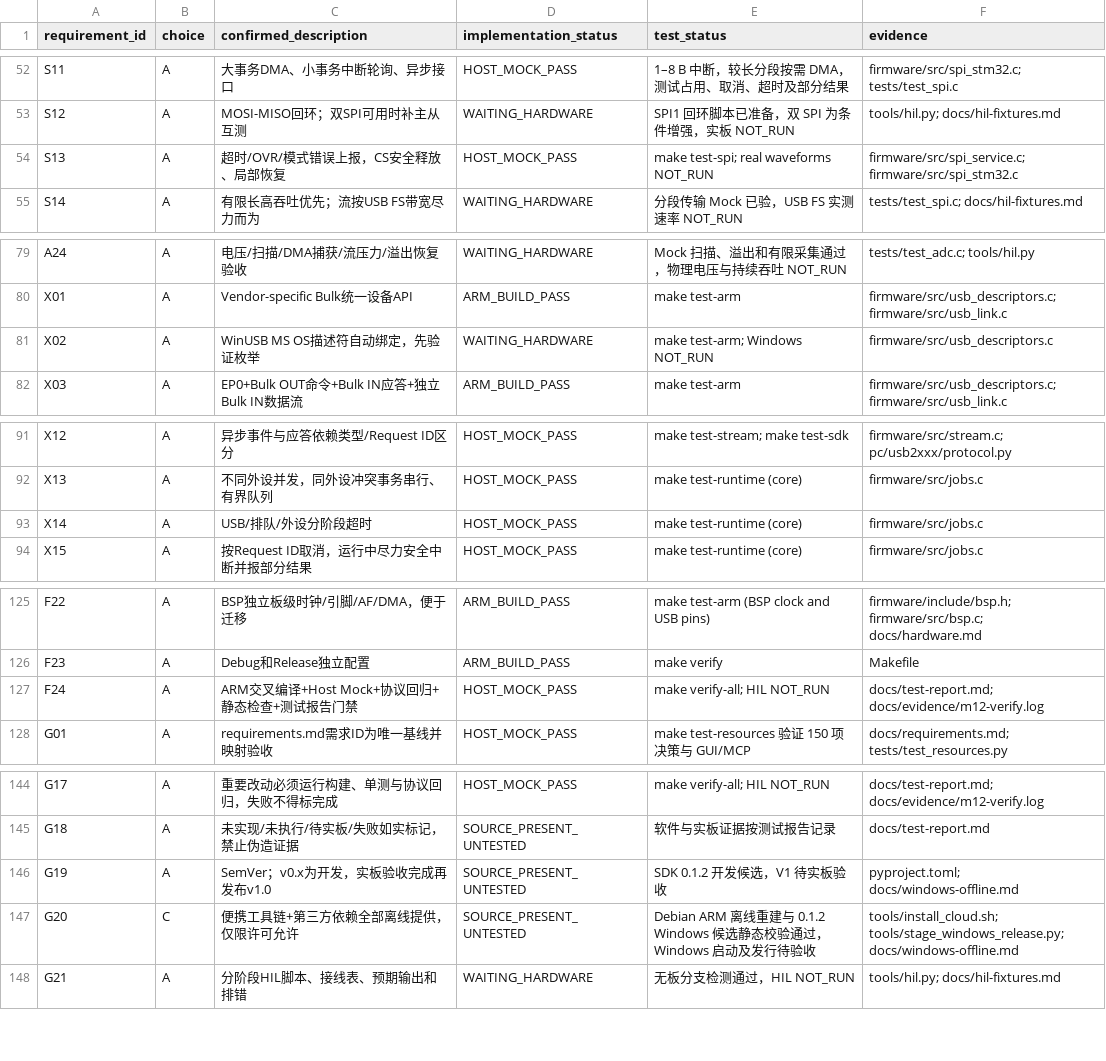
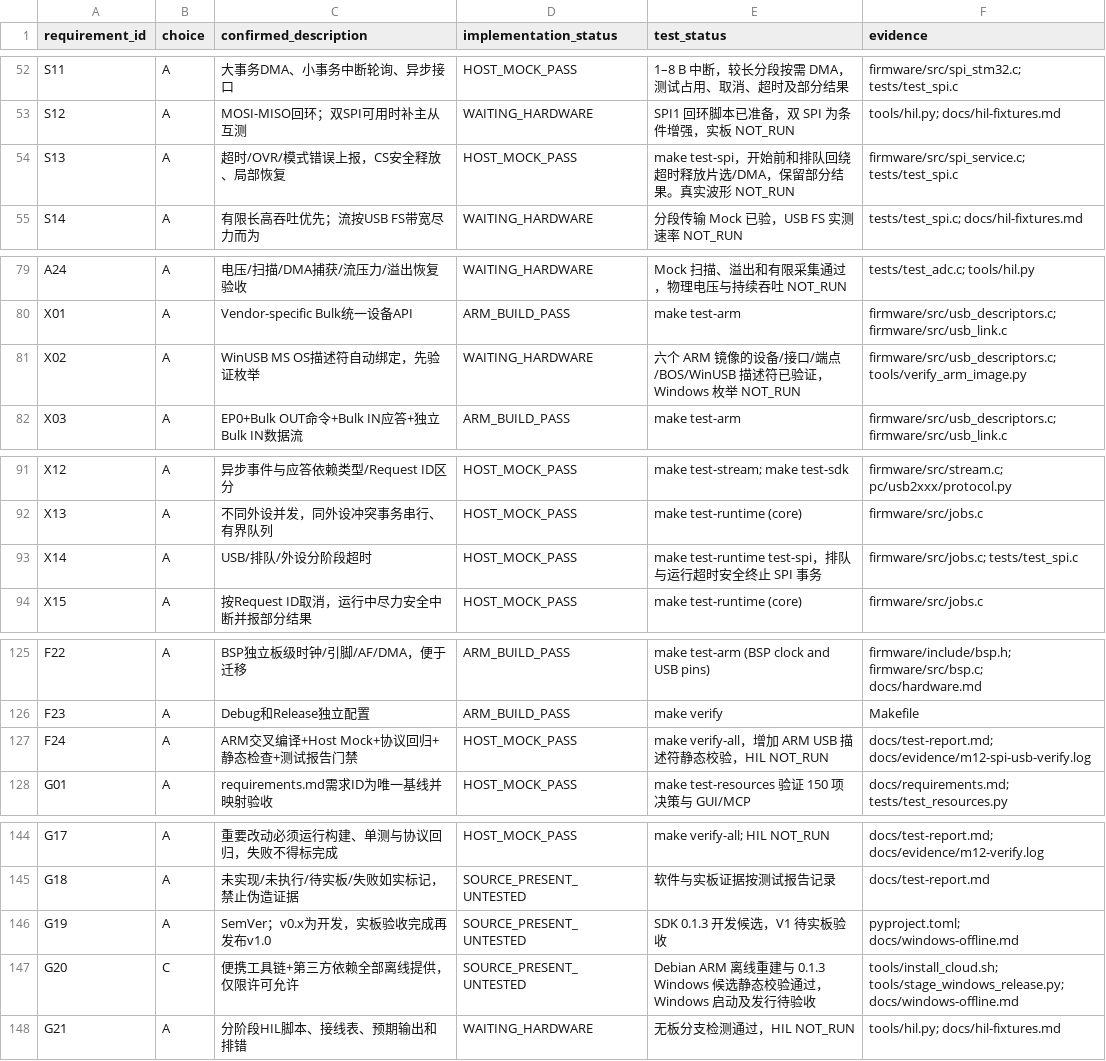
Before and after one commit to Pusoooy/USB2Box, a CSV file: schemas/requirements_trace.csv, drawn as a sheet; only a part is shown, gaps mark what is left out; the diff covers the shown part only.

Commit message:
Release SPI resources on queued timeouts and verify WinUSB images

```diff
--- a/schemas/requirements_trace.csv
+++ b/schemas/requirements_trace.csv
@@ -53,3 +53,3 @@
 "S12","A","MOSI-MISO回环；双SPI可用时补主从互测","WAITING_HARDWARE","SPI1 回环脚本已准备，双 SPI 为条件增强，实板 NOT_RUN","tools/hil.py; docs/hil-fixtures.md"
-"S13","A","超时/OVR/模式错误上报，CS安全释放、局部恢复","HOST_MOCK_PASS","make test-spi; real waveforms NOT_RUN","firmware/src/spi_service.c; firmware/src/spi_stm32.c"
+"S13","A","超时/OVR/模式错误上报，CS安全释放、局部恢复","HOST_MOCK_PASS","make test-spi，开始前和排队回绕超时释放片选/DMA，保留部分结果。真实波形 NOT_RUN","firmware/src/spi_service.c; tests/test_spi.c"
 "S14","A","有限长高吞吐优先；流按USB FS带宽尽力而为","WAITING_HARDWARE","分段传输 Mock 已验，USB FS 实测速率 NOT_RUN","tests/test_spi.c; docs/hil-fixtures.md"
@@ -80,3 +80,3 @@
 "X01","A","Vendor-specific Bulk统一设备API","ARM_BUILD_PASS","make test-arm","firmware/src/usb_descriptors.c; firmware/src/usb_link.c"
-"X02","A","WinUSB MS OS描述符自动绑定，先验证枚举","WAITING_HARDWARE","make test-arm; Windows NOT_RUN","firmware/src/usb_descriptors.c"
+"X02","A","WinUSB MS OS描述符自动绑定，先验证枚举","WAITING_HARDWARE","六个 ARM 镜像的设备/接口/端点/BOS/WinUSB 描述符已验证，Windows 枚举 NOT_RUN","firmware/src/usb_descriptors.c; tools/verify_arm_image.py"
 "X03","A","EP0+Bulk OUT命令+Bulk IN应答+独立Bulk IN数据流","ARM_BUILD_PASS","make test-arm","firmware/src/usb_descriptors.c; firmware/src/usb_link.c"
@@ -92,3 +92,3 @@
 "X13","A","不同外设并发，同外设冲突事务串行、有界队列","HOST_MOCK_PASS","make test-runtime (core)","firmware/src/jobs.c"
-"X14","A","USB/排队/外设分阶段超时","HOST_MOCK_PASS","make test-runtime (core)","firmware/src/jobs.c"
+"X14","A","USB/排队/外设分阶段超时","HOST_MOCK_PASS","make test-runtime test-spi，排队与运行超时安全终止 SPI 事务","firmware/src/jobs.c; tests/test_spi.c"
 "X15","A","按Request ID取消，运行中尽力安全中断并报部分结果","HOST_MOCK_PASS","make test-runtime (core)","firmware/src/jobs.c"
@@ -126,3 +126,3 @@
 "F23","A","Debug和Release独立配置","ARM_BUILD_PASS","make verify","Makefile"
-"F24","A","ARM交叉编译+Host Mock+协议回归+静态检查+测试报告门禁","HOST_MOCK_PASS","make verify-all; HIL NOT_RUN","docs/test-report.md; docs/evidence/m12-verify.log"
+"F24","A","ARM交叉编译+Host Mock+协议回归+静态检查+测试报告门禁","HOST_MOCK_PASS","make verify-all，增加 ARM USB 描述符静态校验，HIL NOT_RUN","docs/test-report.md; docs/evidence/m12-spi-usb-verify.log"
 "G01","A","requirements.md需求ID为唯一基线并映射验收","HOST_MOCK_PASS","make test-resources 验证 150 项决策与 GUI/MCP","docs/requirements.md; tests/test_resources.py"
@@ -145,4 +145,4 @@
 "G18","A","未实现/未执行/待实板/失败如实标记，禁止伪造证据","SOURCE_PRESENT_UNTESTED","软件与实板证据按测试报告记录","docs/test-report.md"
-"G19","A","SemVer；v0.x为开发，实板验收完成再发布v1.0","SOURCE_PRESENT_UNTESTED","SDK 0.1.2 开发候选，V1 待实板验收","pyproject.toml; docs/windows-offline.md"
-"G20","C","便携工具链+第三方依赖全部离线提供，仅限许可允许","SOURCE_PRESENT_UNTESTED","Debian ARM 离线重建与 0.1.2 Windows 候选静态校验通过，Windows 启动及发行待验收","tools/install_cloud.sh; tools/stage_windows_release.py; docs/windows-offline.md"
+"G19","A","SemVer；v0.x为开发，实板验收完成再发布v1.0","SOURCE_PRESENT_UNTESTED","SDK 0.1.3 开发候选，V1 待实板验收","pyproject.toml; docs/windows-offline.md"
+"G20","C","便携工具链+第三方依赖全部离线提供，仅限许可允许","SOURCE_PRESENT_UNTESTED","Debian ARM 离线重建与 0.1.3 Windows 候选静态校验通过，Windows 启动及发行待验收","tools/install_cloud.sh; tools/stage_windows_release.py; docs/windows-offline.md"
 "G21","A","分阶段HIL脚本、接线表、预期输出和排错","WAITING_HARDWARE","无板分支检测通过，HIL NOT_RUN","tools/hil.py; docs/hil-fixtures.md"
```
Also changed, not shown: 1 edited cell elsewhere in this file, 18 other files.
